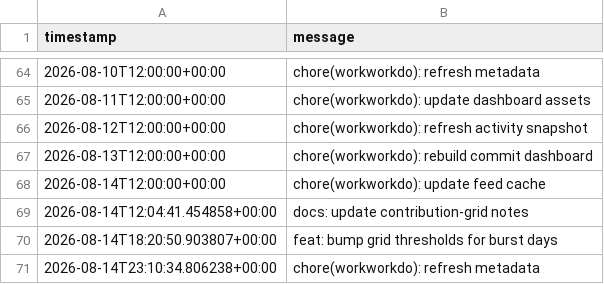
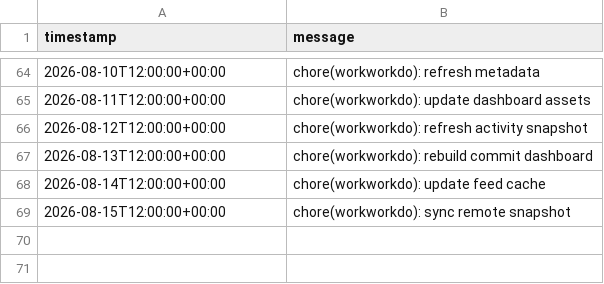
Before and after one commit to glcskl/workworkdo, a CSV file: data/history.csv, drawn as a sheet; only a part is shown, gaps mark what is left out.

Commit message:
chore(workworkdo): sync remote snapshot

```diff
--- a/data/history.csv
+++ b/data/history.csv
@@ -68,4 +68,2 @@ timestamp,message
 2026-08-14T12:00:00+00:00,chore(workworkdo): update feed cache
-2026-08-14T12:04:41.454858+00:00,docs: update contribution-grid notes
-2026-08-14T18:20:50.903807+00:00,feat: bump grid thresholds for burst days
-2026-08-14T23:10:34.806238+00:00,chore(workworkdo): refresh metadata
+2026-08-15T12:00:00+00:00,chore(workworkdo): sync remote snapshot
```
